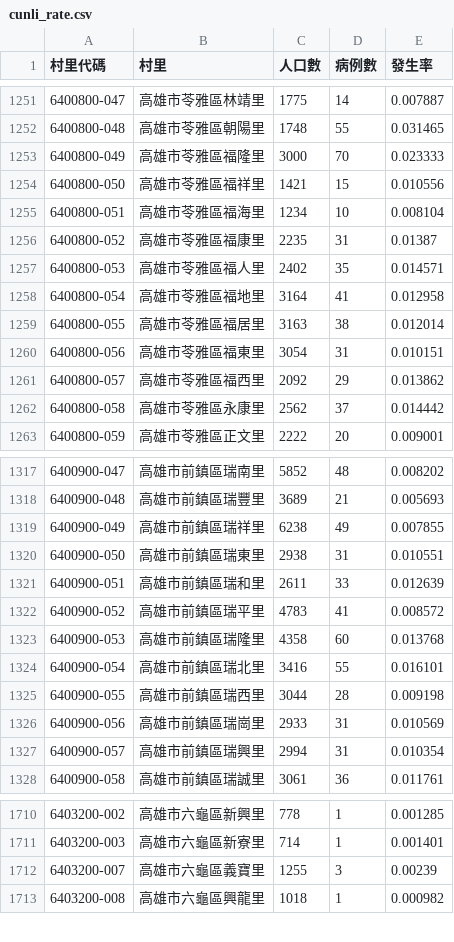
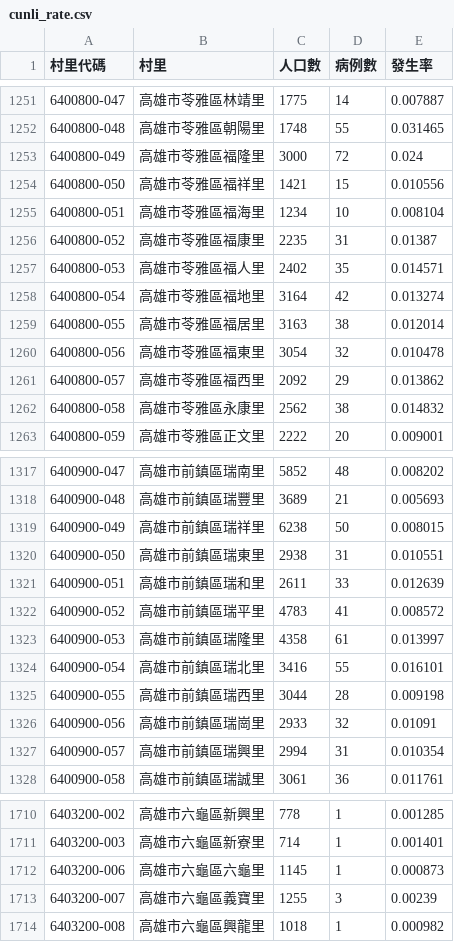
Before and after one commit to kiang/TainanDengueMap, a CSV file: cdc/cunli_rate.csv, drawn as a sheet; only a part is shown, gaps mark what is left out; the diff covers the shown part only.

```diff
--- a/cdc/cunli_rate.csv
+++ b/cdc/cunli_rate.csv
@@ -1252,3 +1252,3 @@
 6400800-048,高雄市苓雅區朝陽里,1748,55,0.031465
-6400800-049,高雄市苓雅區福隆里,3000,70,0.023333
+6400800-049,高雄市苓雅區福隆里,3000,72,0.024
 6400800-050,高雄市苓雅區福祥里,1421,15,0.010556
@@ -1257,7 +1257,7 @@
 6400800-053,高雄市苓雅區福人里,2402,35,0.014571
-6400800-054,高雄市苓雅區福地里,3164,41,0.012958
+6400800-054,高雄市苓雅區福地里,3164,42,0.013274
 6400800-055,高雄市苓雅區福居里,3163,38,0.012014
-6400800-056,高雄市苓雅區福東里,3054,31,0.010151
+6400800-056,高雄市苓雅區福東里,3054,32,0.010478
 6400800-057,高雄市苓雅區福西里,2092,29,0.013862
-6400800-058,高雄市苓雅區永康里,2562,37,0.014442
+6400800-058,高雄市苓雅區永康里,2562,38,0.014832
 6400800-059,高雄市苓雅區正文里,2222,20,0.009001
@@ -1318,3 +1318,3 @@
 6400900-048,高雄市前鎮區瑞豐里,3689,21,0.005693
-6400900-049,高雄市前鎮區瑞祥里,6238,49,0.007855
+6400900-049,高雄市前鎮區瑞祥里,6238,50,0.008015
 6400900-050,高雄市前鎮區瑞東里,2938,31,0.010551
@@ -1322,6 +1322,6 @@
 6400900-052,高雄市前鎮區瑞平里,4783,41,0.008572
-6400900-053,高雄市前鎮區瑞隆里,4358,60,0.013768
+6400900-053,高雄市前鎮區瑞隆里,4358,61,0.013997
 6400900-054,高雄市前鎮區瑞北里,3416,55,0.016101
 6400900-055,高雄市前鎮區瑞西里,3044,28,0.009198
-6400900-056,高雄市前鎮區瑞崗里,2933,31,0.010569
+6400900-056,高雄市前鎮區瑞崗里,2933,32,0.01091
 6400900-057,高雄市前鎮區瑞興里,2994,31,0.010354
@@ -1711,2 +1711,3 @@
 6403200-003,高雄市六龜區新寮里,714,1,0.001401
+6403200-006,高雄市六龜區六龜里,1145,1,0.000873
 6403200-007,高雄市六龜區義寶里,1255,3,0.00239
```
Also changed, not shown: 62 edited cells elsewhere in this file, 5 other files.
